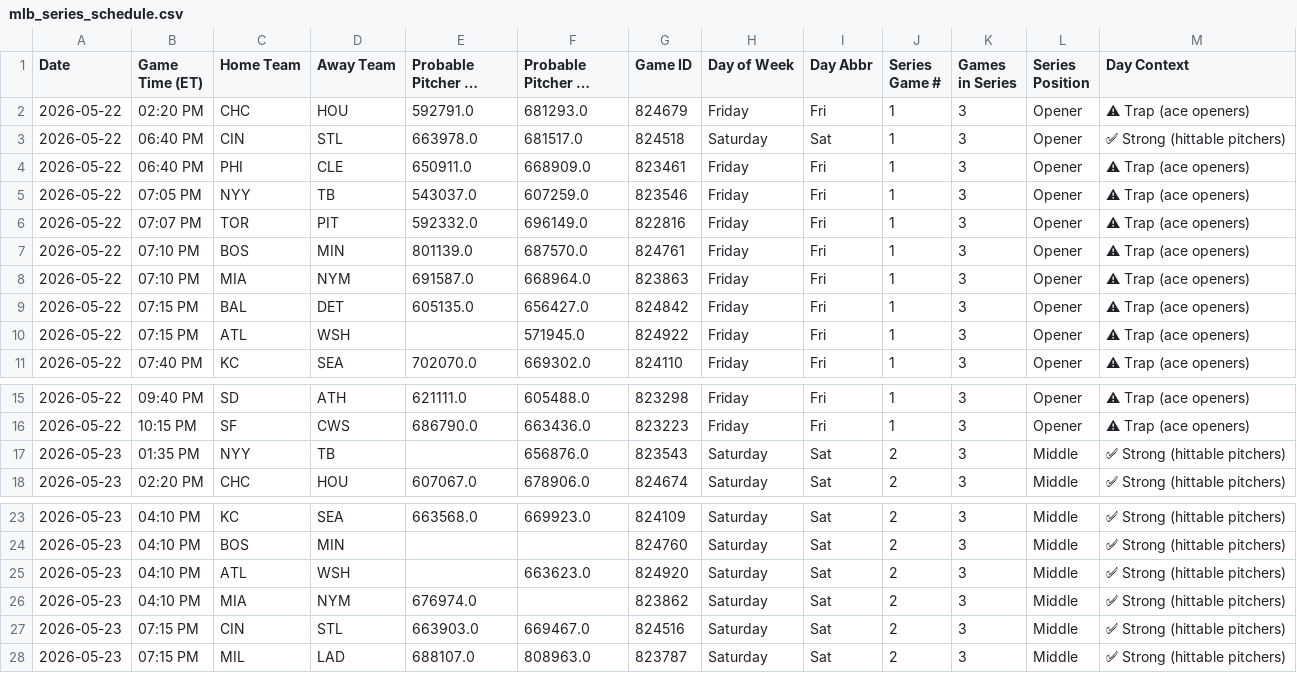
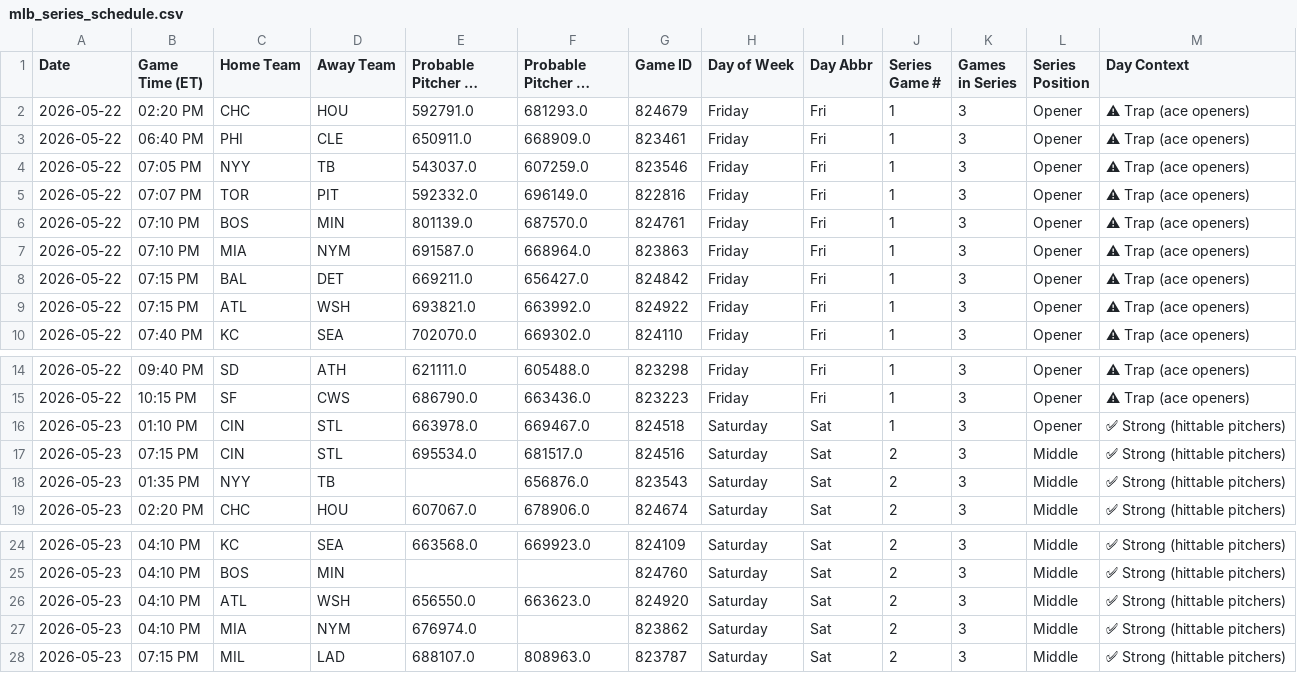
Before and after one commit to prsm-labs/going-yard, a CSV file: public/data/mlb_series_schedule.csv, drawn as a sheet; only a part is shown, gaps mark what is left out; long unchanged cells end in …; removed rows and columns are numbered as before the commit, all else as after; the diff names each change by its address in the sheet, - before the commit and + after, or states it on an @@ line.

```diff
--- a/public/data/mlb_series_schedule.csv
+++ b/public/data/mlb_series_schedule.csv
-row 3: 2026-05-22 | 06:40 PM | CIN | STL | 663978.0 | 681517.0 | 824518 | Saturday | Sat | 1 | 3 | Opener | ✅ Strong (hittable pitchers)
-E8 (Probable Pitcher ID (Home)): 605135.0
+E8 (Probable Pitcher ID (Home)): 669211.0
-E9 (Probable Pitcher ID (Home)): (empty)
+E9 (Probable Pitcher ID (Home)): 693821.0
-F9 (Probable Pitcher ID (Away)): 571945.0
+F9 (Probable Pitcher ID (Away)): 663992.0
+row 16: 2026-05-23 | 01:10 PM | CIN | STL | 663978.0 | 669467.0 | 824518 | Saturday | Sat | 1 | 3 | Opener | ✅ Strong (hittable pitchers)
+row 17: 2026-05-23 | 07:15 PM | CIN | STL | 695534.0 | 681517.0 | 824516 | Saturday | Sat | 2 | 3 | Middle | ✅ Strong (hittable pitchers)
-E26 (Probable Pitcher ID (Home)): (empty)
+E26 (Probable Pitcher ID (Home)): 656550.0
-row 27: 2026-05-23 | 07:15 PM | CIN | STL | 663903.0 | 669467.0 | 824516 | Saturday | Sat | 2 | 3 | Middle | ✅ Strong (hittable pitchers)
```
Also changed, not shown: public/data/daily_summary.csv, public/data/daily_summary_tomorrow.csv, 6 other files.
